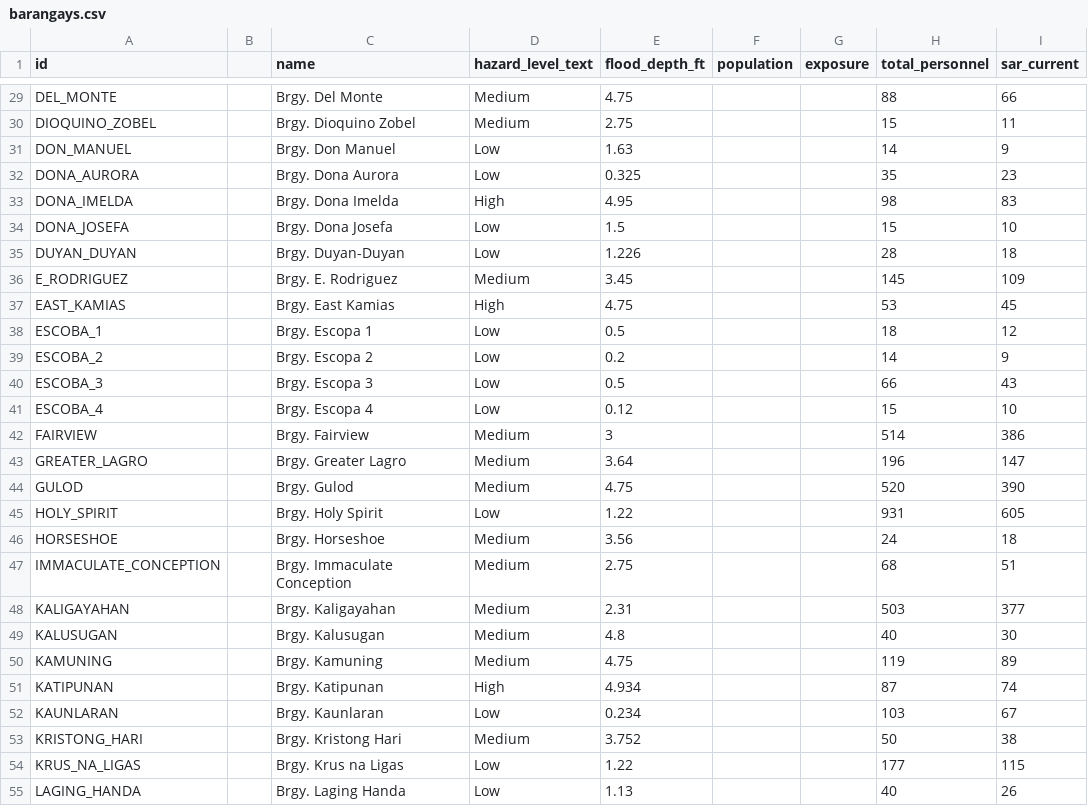
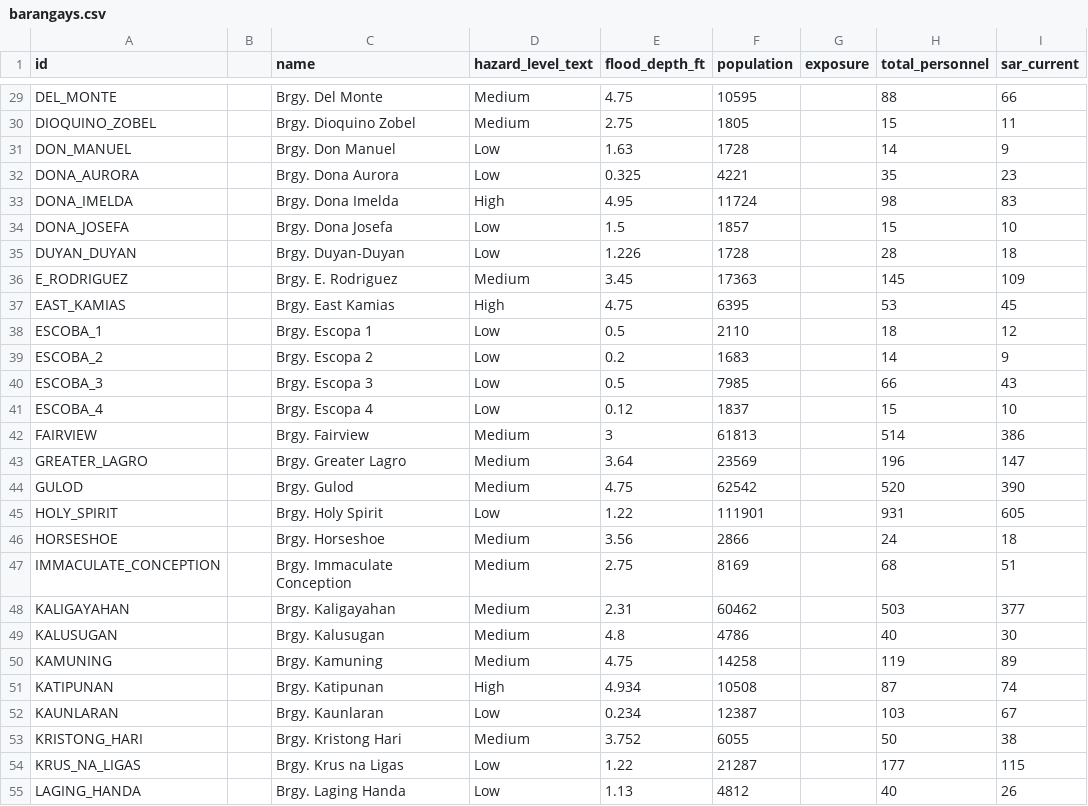
Before and after one commit to CS-4-3-Group-4/ThesisToolBackend, a CSV file: data/barangays.csv, drawn as a sheet; only a part is shown, gaps mark what is left out; the diff covers the shown part only; the diff names each change by its address in the sheet, - before the commit and + after, or states it on an @@ line.

Commit message:
feat: update the barangays.csv for population data and fixes some bugs

```diff
--- a/data/barangays.csv
+++ b/data/barangays.csv
-F29 (population): (empty)
+F29 (population): 10595
-F30 (population): (empty)
+F30 (population): 1805
-F31 (population): (empty)
+F31 (population): 1728
-F32 (population): (empty)
+F32 (population): 4221
-F33 (population): (empty)
+F33 (population): 11724
-F34 (population): (empty)
+F34 (population): 1857
-F35 (population): (empty)
+F35 (population): 1728
-F36 (population): (empty)
+F36 (population): 17363
-F37 (population): (empty)
+F37 (population): 6395
-F38 (population): (empty)
+F38 (population): 2110
-F39 (population): (empty)
+F39 (population): 1683
-F40 (population): (empty)
+F40 (population): 7985
-F41 (population): (empty)
+F41 (population): 1837
-F42 (population): (empty)
+F42 (population): 61813
-F43 (population): (empty)
+F43 (population): 23569
-F44 (population): (empty)
+F44 (population): 62542
-F45 (population): (empty)
+F45 (population): 111901
-F46 (population): (empty)
+F46 (population): 2866
-F47 (population): (empty)
+F47 (population): 8169
-F48 (population): (empty)
+F48 (population): 60462
-F49 (population): (empty)
+F49 (population): 4786
-F50 (population): (empty)
+F50 (population): 14258
-F51 (population): (empty)
+F51 (population): 10508
-F52 (population): (empty)
+F52 (population): 12387
-F53 (population): (empty)
+F53 (population): 6055
-F54 (population): (empty)
+F54 (population): 21287
-F55 (population): (empty)
+F55 (population): 4812
```
Also changed, not shown: 115 edited cells elsewhere in this file, 3 other files.
